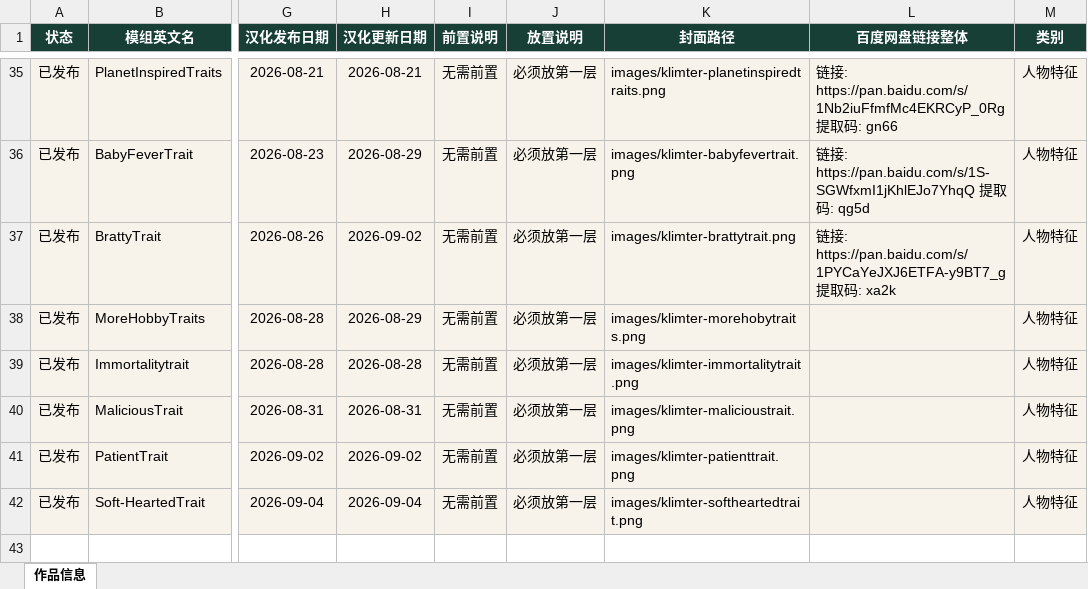
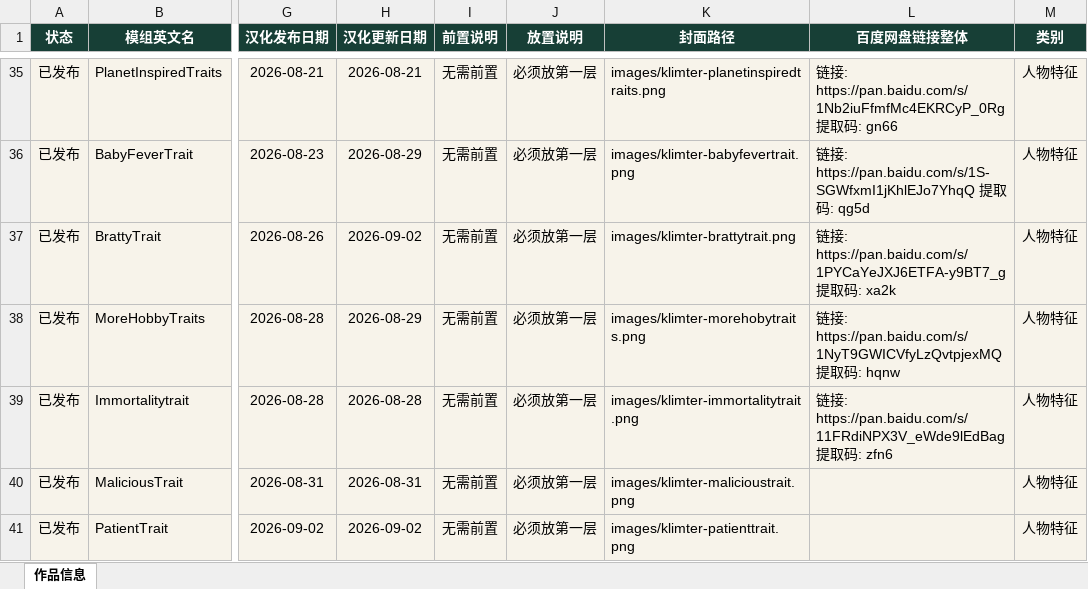
Before and after one commit to niuai-ui/qiuqiu-portfolio, an Excel workbook: 作品信息.xlsx, sheet 作品信息, drawn as a sheet; only a part is shown, gaps mark what is left out; the shorter side is filled out with more unchanged rows; values as stored, in another font and other column widths than the file's, no borders; table styles not drawn; the diff names each change by its address in the sheet, - before the commit and + after, or states it on an @@ line.

Commit message:
更新 Klimter MoreHobbyTraits/Immortalitytrait 百度网盘链接

```diff
--- a/作品信息.xlsx (sheet 作品信息)
+++ b/作品信息.xlsx (sheet 作品信息)
-L38 (百度网盘链接整体): (empty)
+L38 (百度网盘链接整体): 链接: https://pan.baidu.com/s/1NyT9GWICVfyLzQvtpjexMQ 提取码: hqnw
-L39 (百度网盘链接整体): (empty)
+L39 (百度网盘链接整体): 链接: https://pan.baidu.com/s/11FRdiNPX3V_eWde9lEdBag 提取码: zfn6
```
